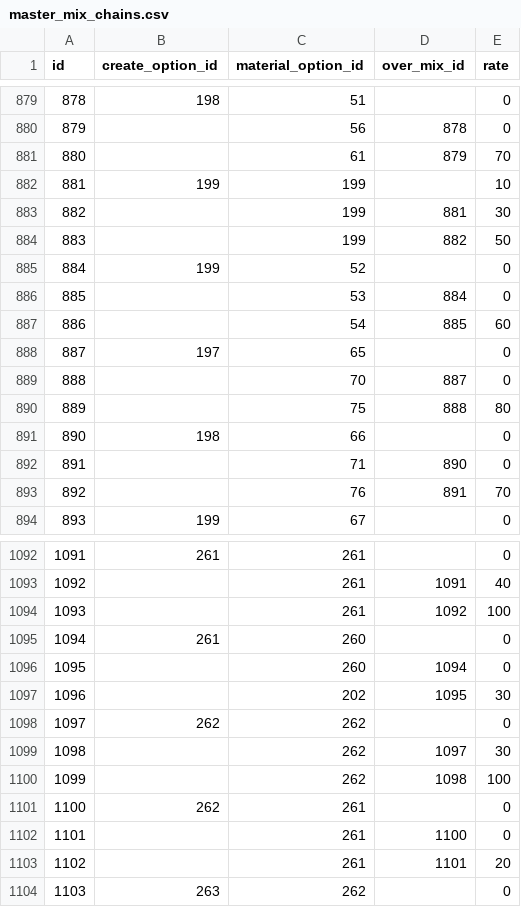
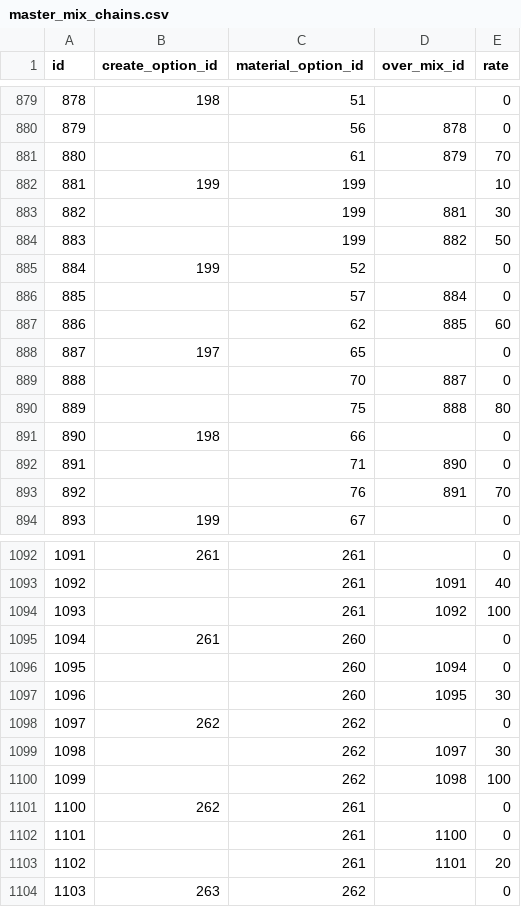
Before and after one commit to totutote/ops, a CSV file: Assets/StreamingAssets/master_mix_chains.csv, drawn as a sheet; only a part is shown, gaps mark what is left out.

Commit message:
入力ミスを修正

```diff
--- a/Assets/StreamingAssets/master_mix_chains.csv
+++ b/Assets/StreamingAssets/master_mix_chains.csv
@@ -885,4 +885,4 @@ id,create_option_id,material_option_id,over_mix_id,rate
 884,199,52,,0
-885,,53,884,0
-886,,54,885,60
+885,,57,884,0
+886,,62,885,60
 887,197,65,,0
@@ -1096,3 +1096,3 @@ id,create_option_id,material_option_id,over_mix_id,rate
 1095,,260,1094,0
-1096,,202,1095,30
+1096,,260,1095,30
 1097,262,262,,0
```
